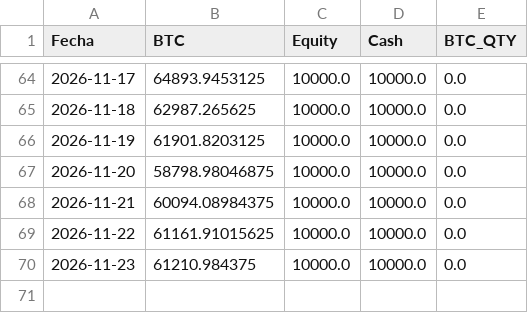
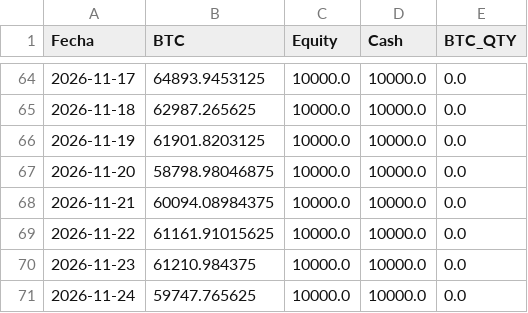
Before and after one commit to user12202912-hue/BTC-AI-BOT, a CSV file: equity.csv, drawn as a sheet; only a part is shown, gaps mark what is left out.

```diff
--- a/equity.csv
+++ b/equity.csv
@@ -70 +70,2 @@ Fecha,BTC,Equity,Cash,BTC_QTY
 2026-11-23,61210.984375,10000.0,10000.0,0.0
+2026-11-24,59747.765625,10000.0,10000.0,0.0
```
Also changed, not shown: log.csv, senales.csv, 1 other file.
